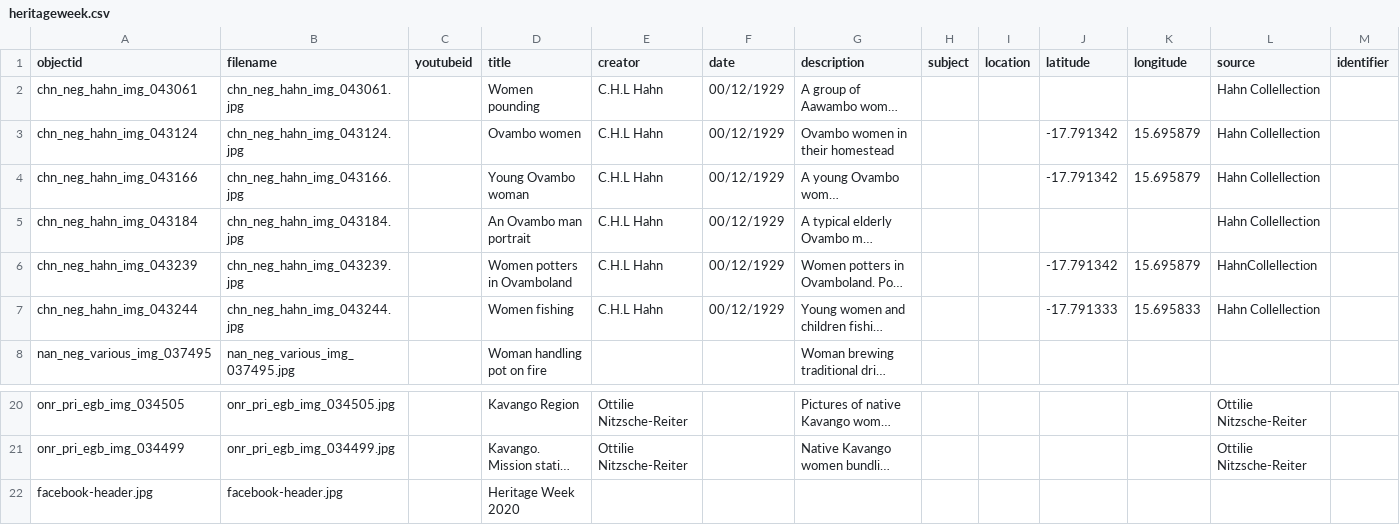
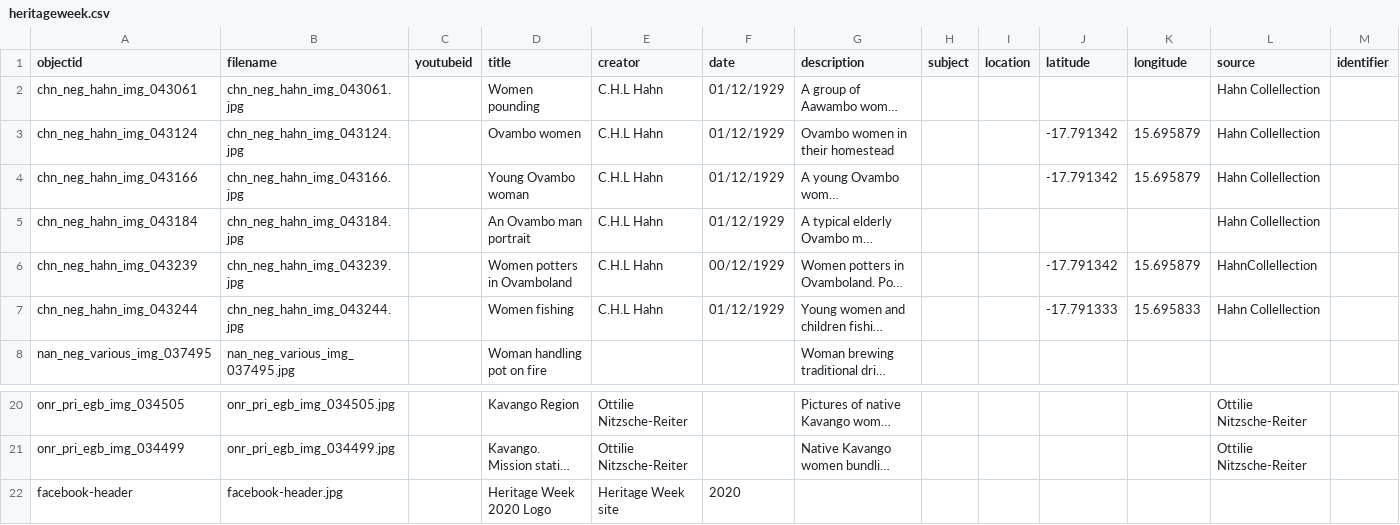
Before and after one commit to nustlib/heritage_week, a CSV file: _data/heritageweek.csv, drawn as a sheet; only a part is shown, gaps mark what is left out; long unchanged cells end in …; removed rows and columns are numbered as before the commit, all else as after; rows hold the shown columns only; the diff names each change by its address in the sheet, - before the commit and + after, or states it on an @@ line.

Commit message:
Update heritageweek.csv

```diff
--- a/_data/heritageweek.csv
+++ b/_data/heritageweek.csv
-F2:F5 (date): 00/12/1929
+F2:F5 (date): 01/12/1929
-F7 (date): 00/12/1929
+F7 (date): 01/12/1929
-row 22: facebook-header.jpg | facebook-header.jpg |  | Heritage Week 2020
+row 22: facebook-header | facebook-header.jpg |  | Heritage Week 2020 Logo | Heritage Week site | 2020
```
